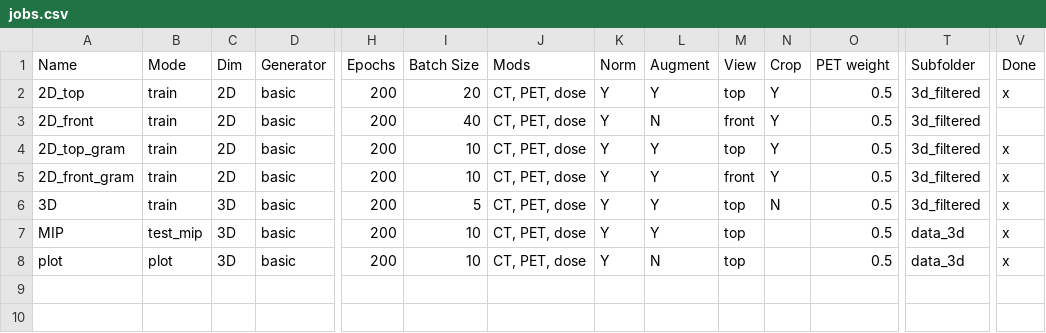
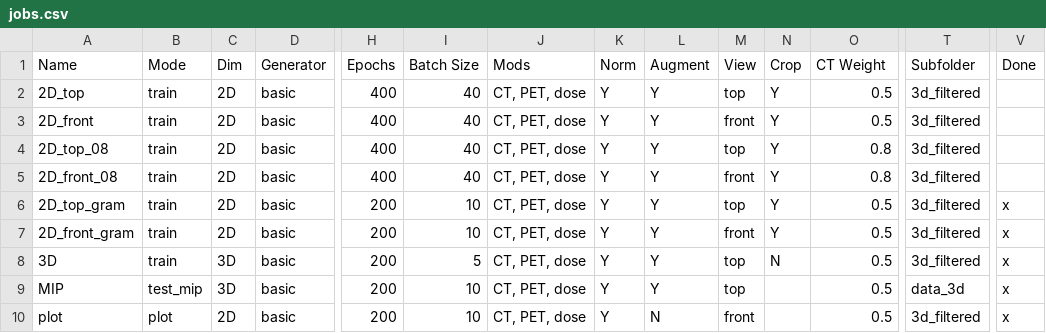
Before and after one commit to peternagy96/dose_estimator, a CSV file: dose_estimator/jobs.csv, drawn as a sheet; only a part is shown, gaps mark what is left out; addresses are those after the commit; rows hold the shown columns only; the diff names each change by its address in the sheet, - before the commit and + after, or states it on an @@ line.

Commit message:
imlemented loss weight and fixed frnt view testing

```diff
--- a/dose_estimator/jobs.csv
+++ b/dose_estimator/jobs.csv
-O1: PET weight
+O1: CT Weight
-H2:H3 (Epochs): 200
+H2:H3 (Epochs): 400
-I2 (Batch Size): 20
+I2 (Batch Size): 40
-V2 (Done): x
+V2 (Done): (empty)
-L3 (Augment): N
+L3 (Augment): Y
+row 4: 2D_top_08 | train | 2D | basic | 400 | 40 | CT, PET, dose | Y | Y | top | Y | 0.8 | 3d_filtered
+row 5: 2D_front_08 | train | 2D | basic | 400 | 40 | CT, PET, dose | Y | Y | front | Y | 0.8 | 3d_filtered
-C10 (Dim): 3D
+C10 (Dim): 2D
-M10 (View): top
+M10 (View): front
-T10 (Subfolder): data_3d
+T10 (Subfolder): 3d_filtered
```
Also changed, not shown: 7 other files.
